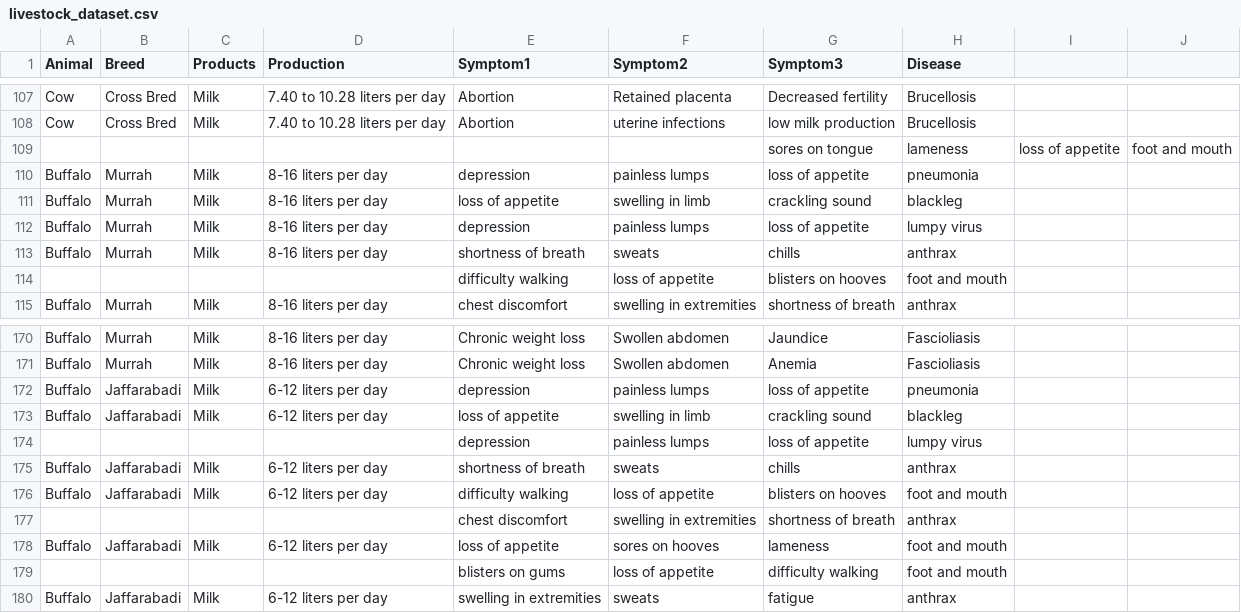
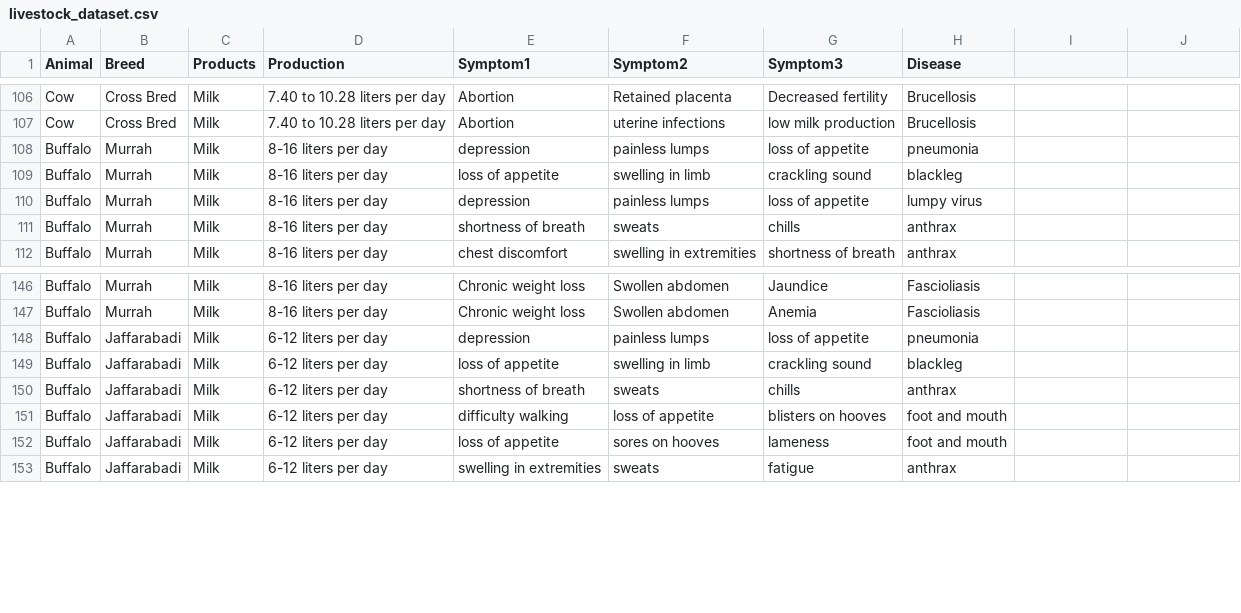
Before and after one commit to palSukanya/livestock, a CSV file: ai_model/data/livestock_dataset.csv, drawn as a sheet; only a part is shown, gaps mark what is left out; the diff covers the shown part only.

```diff
--- a/ai_model/data/livestock_dataset.csv
+++ b/ai_model/data/livestock_dataset.csv
@@ -108,3 +107,2 @@ Cow,Cross Bred,Milk,7.40 to 10.28 liters per day,Abortion,Retained placenta,Decr
 Cow,Cross Bred,Milk,7.40 to 10.28 liters per day,Abortion,uterine infections,low milk production,Brucellosis,,
-,,,,,,sores on tongue,lameness,loss of appetite,foot and mouth
 Buffalo,Murrah,Milk,8-16 liters per day,depression,painless lumps,loss of appetite,pneumonia,,
@@ -113,3 +111,2 @@ Buffalo,Murrah,Milk,8-16 liters per day,depression,painless lumps,loss of appeti
 Buffalo,Murrah,Milk,8-16 liters per day,shortness of breath,sweats,chills,anthrax,,
-,,,,difficulty walking,loss of appetite,blisters on hooves,foot and mouth,,
 Buffalo,Murrah,Milk,8-16 liters per day,chest discomfort,swelling in extremities,shortness of breath,anthrax,,
@@ -173,8 +149,5 @@ Buffalo,Jaffarabadi,Milk,6-12 liters per day,depression,painless lumps,loss of a
 Buffalo,Jaffarabadi,Milk,6-12 liters per day,loss of appetite,swelling in limb,crackling sound,blackleg,,
-,,,,depression,painless lumps,loss of appetite,lumpy virus,,
 Buffalo,Jaffarabadi,Milk,6-12 liters per day,shortness of breath,sweats,chills,anthrax,,
 Buffalo,Jaffarabadi,Milk,6-12 liters per day,difficulty walking,loss of appetite,blisters on hooves,foot and mouth,,
-,,,,chest discomfort,swelling in extremities,shortness of breath,anthrax,,
 Buffalo,Jaffarabadi,Milk,6-12 liters per day,loss of appetite,sores on hooves,lameness,foot and mouth,,
-,,,,blisters on gums,loss of appetite,difficulty walking,foot and mouth,,
 Buffalo,Jaffarabadi,Milk,6-12 liters per day,swelling in extremities,sweats,fatigue,anthrax,,
```
Also changed, not shown: 27 removed rows elsewhere in this file.
